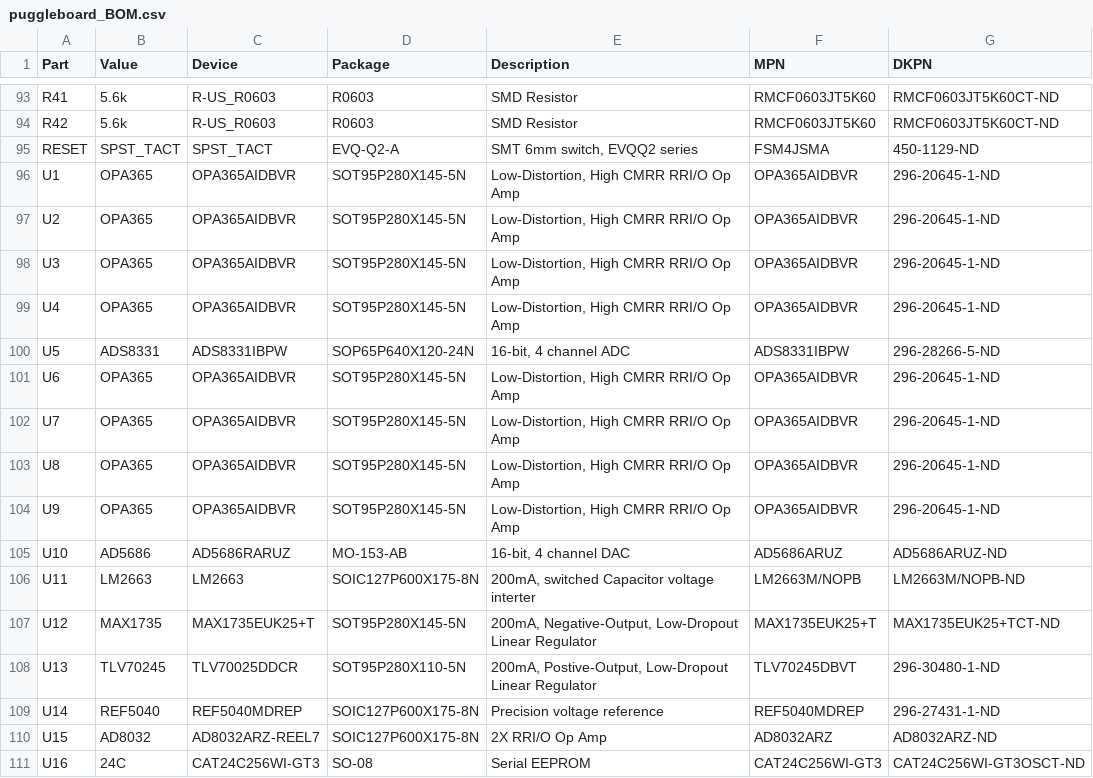
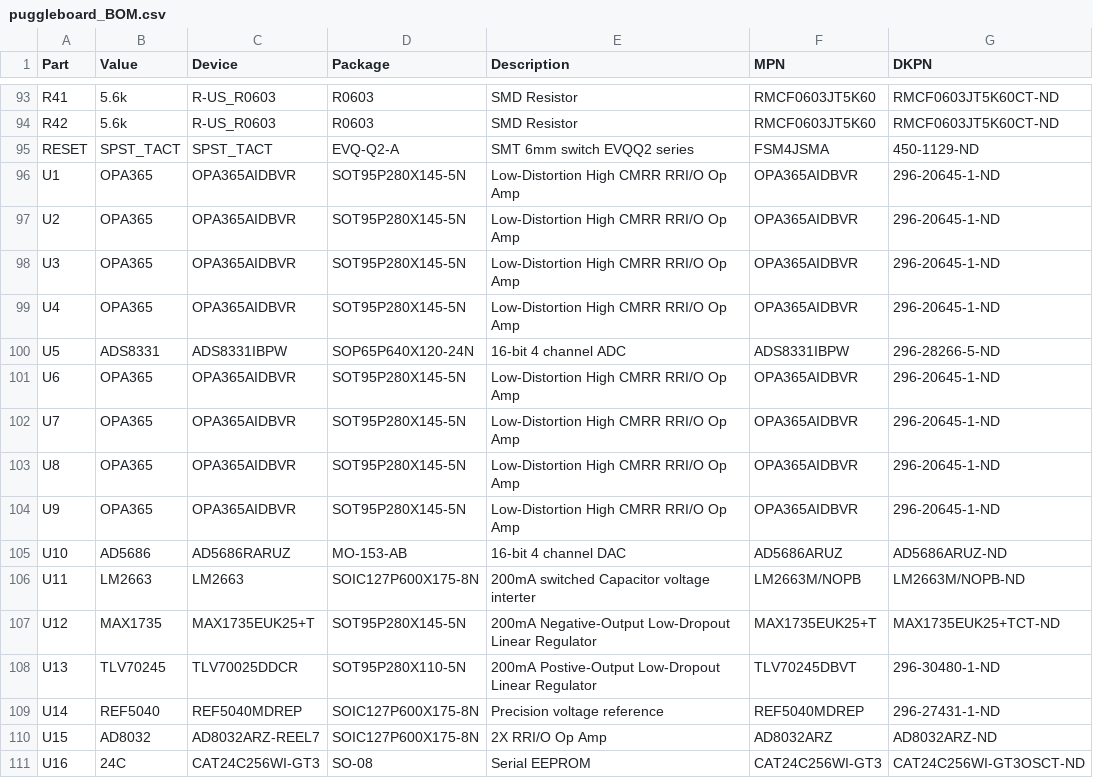
Before and after one commit to PuggleBoard/PuggleBoard, a CSV file: board/bom/puggleboard_BOM.csv, drawn as a sheet; only a part is shown, gaps mark what is left out; the diff covers the shown part only.

```diff
--- a/board/bom/puggleboard_BOM.csv
+++ b/board/bom/puggleboard_BOM.csv
@@ -94,16 +94,16 @@ R41,5.6k,R-US_R0603,R0603,SMD Resistor,RMCF0603JT5K60,RMCF0603JT5K60CT-ND
 R42,5.6k,R-US_R0603,R0603,SMD Resistor,RMCF0603JT5K60,RMCF0603JT5K60CT-ND
-RESET,SPST_TACT,SPST_TACT,EVQ-Q2-A,"SMT 6mm switch, EVQQ2 series",FSM4JSMA,450-1129-ND
-U1,OPA365,OPA365AIDBVR,SOT95P280X145-5N,"Low-Distortion, High CMRR RRI/O Op Amp",OPA365AIDBVR,296-20645-1-ND
-U2,OPA365,OPA365AIDBVR,SOT95P280X145-5N,"Low-Distortion, High CMRR RRI/O Op Amp",OPA365AIDBVR,296-20645-1-ND
-U3,OPA365,OPA365AIDBVR,SOT95P280X145-5N,"Low-Distortion, High CMRR RRI/O Op Amp",OPA365AIDBVR,296-20645-1-ND
-U4,OPA365,OPA365AIDBVR,SOT95P280X145-5N,"Low-Distortion, High CMRR RRI/O Op Amp",OPA365AIDBVR,296-20645-1-ND
-U5,ADS8331,ADS8331IBPW,SOP65P640X120-24N,"16-bit, 4 channel ADC",ADS8331IBPW,296-28266-5-ND
-U6,OPA365,OPA365AIDBVR,SOT95P280X145-5N,"Low-Distortion, High CMRR RRI/O Op Amp",OPA365AIDBVR,296-20645-1-ND
-U7,OPA365,OPA365AIDBVR,SOT95P280X145-5N,"Low-Distortion, High CMRR RRI/O Op Amp",OPA365AIDBVR,296-20645-1-ND
-U8,OPA365,OPA365AIDBVR,SOT95P280X145-5N,"Low-Distortion, High CMRR RRI/O Op Amp",OPA365AIDBVR,296-20645-1-ND
-U9,OPA365,OPA365AIDBVR,SOT95P280X145-5N,"Low-Distortion, High CMRR RRI/O Op Amp",OPA365AIDBVR,296-20645-1-ND
-U10,AD5686,AD5686RARUZ,MO-153-AB,"16-bit, 4 channel DAC",AD5686ARUZ,AD5686ARUZ-ND
-U11,LM2663,LM2663,SOIC127P600X175-8N,"200mA, switched Capacitor voltage interter",LM2663M/NOPB,LM2663M/NOPB-ND
-U12,MAX1735,MAX1735EUK25+T,SOT95P280X145-5N,"200mA, Negative-Output, Low-Dropout Linear Regulator",MAX1735EUK25+T,MAX1735EUK25+TCT-ND
-U13,TLV70245,TLV70025DDCR,SOT95P280X110-5N,"200mA, Postive-Output, Low-Dropout Linear Regulator",TLV70245DBVT,296-30480-1-ND
+RESET,SPST_TACT,SPST_TACT,EVQ-Q2-A,SMT 6mm switch EVQQ2 series,FSM4JSMA,450-1129-ND
+U1,OPA365,OPA365AIDBVR,SOT95P280X145-5N,Low-Distortion High CMRR RRI/O Op Amp,OPA365AIDBVR,296-20645-1-ND
+U2,OPA365,OPA365AIDBVR,SOT95P280X145-5N,Low-Distortion High CMRR RRI/O Op Amp,OPA365AIDBVR,296-20645-1-ND
+U3,OPA365,OPA365AIDBVR,SOT95P280X145-5N,Low-Distortion High CMRR RRI/O Op Amp,OPA365AIDBVR,296-20645-1-ND
+U4,OPA365,OPA365AIDBVR,SOT95P280X145-5N,Low-Distortion High CMRR RRI/O Op Amp,OPA365AIDBVR,296-20645-1-ND
+U5,ADS8331,ADS8331IBPW,SOP65P640X120-24N,16-bit 4 channel ADC,ADS8331IBPW,296-28266-5-ND
+U6,OPA365,OPA365AIDBVR,SOT95P280X145-5N,Low-Distortion High CMRR RRI/O Op Amp,OPA365AIDBVR,296-20645-1-ND
+U7,OPA365,OPA365AIDBVR,SOT95P280X145-5N,Low-Distortion High CMRR RRI/O Op Amp,OPA365AIDBVR,296-20645-1-ND
+U8,OPA365,OPA365AIDBVR,SOT95P280X145-5N,Low-Distortion High CMRR RRI/O Op Amp,OPA365AIDBVR,296-20645-1-ND
+U9,OPA365,OPA365AIDBVR,SOT95P280X145-5N,Low-Distortion High CMRR RRI/O Op Amp,OPA365AIDBVR,296-20645-1-ND
+U10,AD5686,AD5686RARUZ,MO-153-AB,16-bit 4 channel DAC,AD5686ARUZ,AD5686ARUZ-ND
+U11,LM2663,LM2663,SOIC127P600X175-8N,200mA switched Capacitor voltage interter,LM2663M/NOPB,LM2663M/NOPB-ND
+U12,MAX1735,MAX1735EUK25+T,SOT95P280X145-5N,200mA Negative-Output Low-Dropout Linear Regulator,MAX1735EUK25+T,MAX1735EUK25+TCT-ND
+U13,TLV70245,TLV70025DDCR,SOT95P280X110-5N,200mA Postive-Output Low-Dropout Linear Regulator,TLV70245DBVT,296-30480-1-ND
 U14,REF5040,REF5040MDREP,SOIC127P600X175-8N,Precision voltage reference,REF5040MDREP,296-27431-1-ND
```
Also changed, not shown: 72 edited cells elsewhere in this file, 3 other files.
